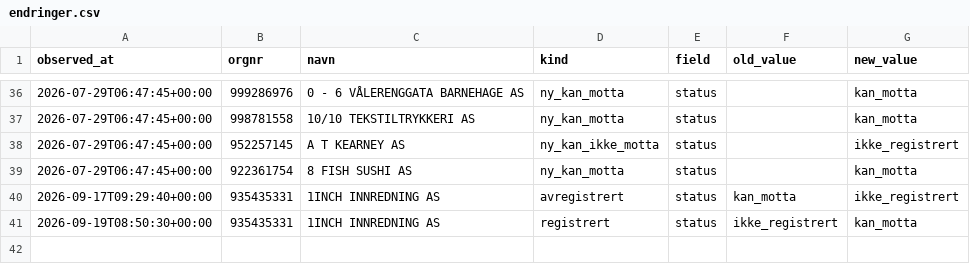
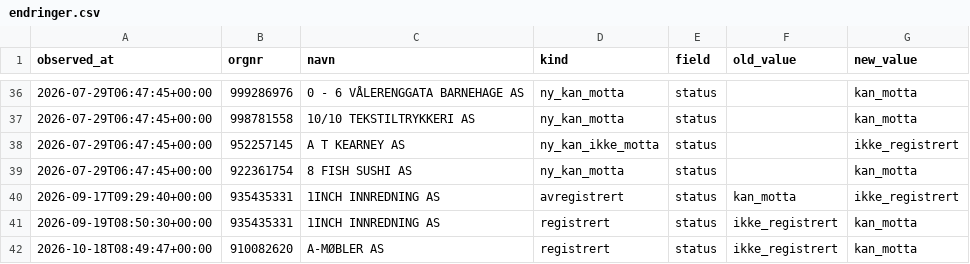
Before and after one commit to ValiantEvers/efaktura-radar, a CSV file: data/endringer.csv, drawn as a sheet; only a part is shown, gaps mark what is left out; the diff names each change by its address in the sheet, - before the commit and + after, or states it on an @@ line.

```diff
--- a/data/endringer.csv
+++ b/data/endringer.csv
+row 42: 2026-10-18T08:49:47+00:00 | 910082620 | A-MØBLER AS | registrert | status | ikke_registrert | kan_motta
```
Also changed, not shown: data/status.csv, 1 other file.
